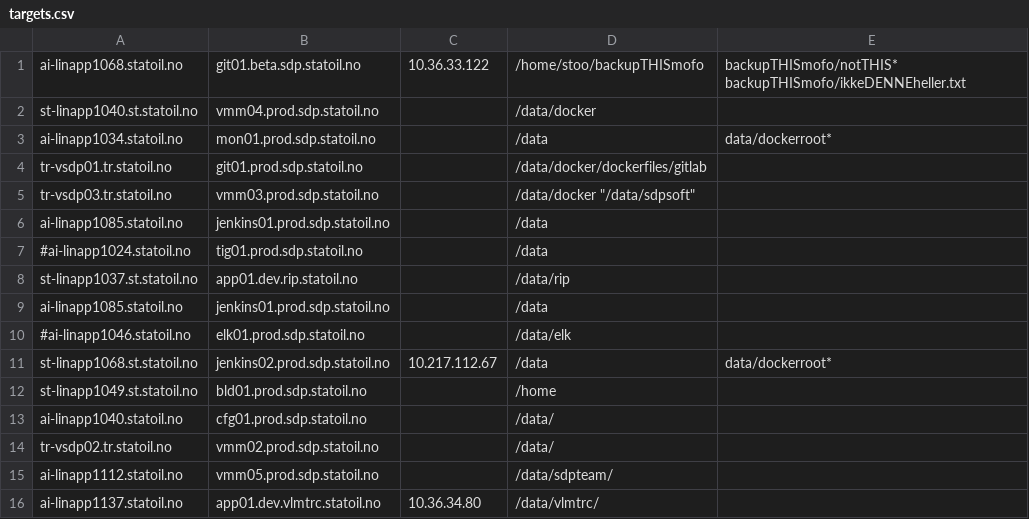
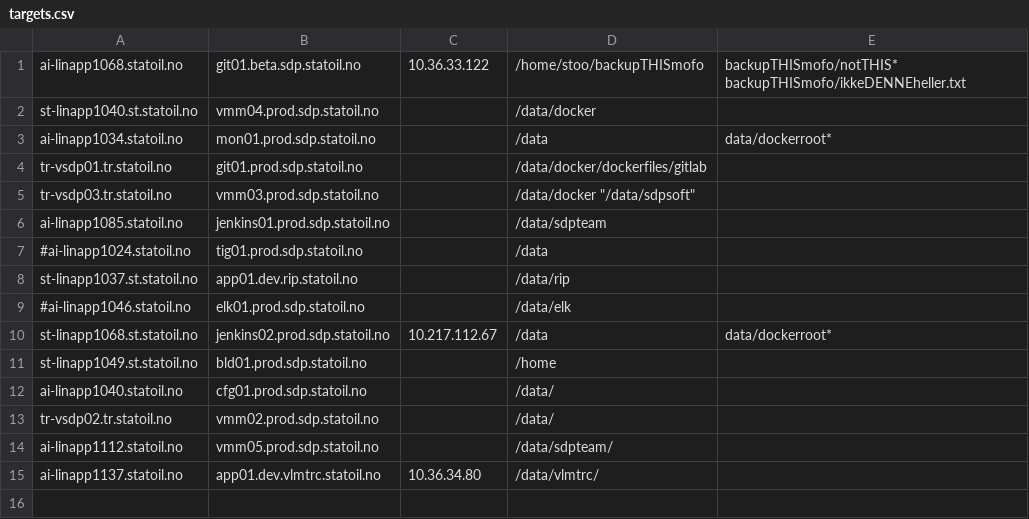
Before and after one commit to equinor/sdp-backup, a CSV file: targets.csv, drawn as a sheet.

Commit message:
Don't backup /data/dockerroot on jenkins01

```diff
--- a/targets.csv
+++ b/targets.csv
@@ -5,6 +5,5 @@ tr-vsdp01.tr.statoil.no;git01.prod.sdp.statoil.no;;"/data/docker/dockerfiles/git
 tr-vsdp03.tr.statoil.no;vmm03.prod.sdp.statoil.no;;"/data/docker" "/data/sdpsoft";
-ai-linapp1085.statoil.no;jenkins01.prod.sdp.statoil.no;;"/data";
+ai-linapp1085.statoil.no;jenkins01.prod.sdp.statoil.no;;"/data/sdpteam";
 #ai-linapp1024.statoil.no;tig01.prod.sdp.statoil.no;;"/data";
 st-linapp1037.st.statoil.no;app01.dev.rip.statoil.no;;"/data/rip";
-ai-linapp1085.statoil.no;jenkins01.prod.sdp.statoil.no;;"/data";
 #ai-linapp1046.statoil.no;elk01.prod.sdp.statoil.no;;"/data/elk";
```
